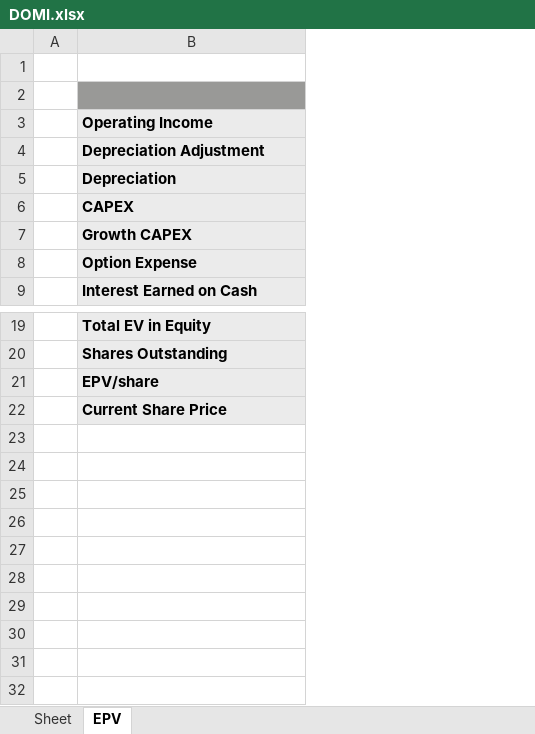
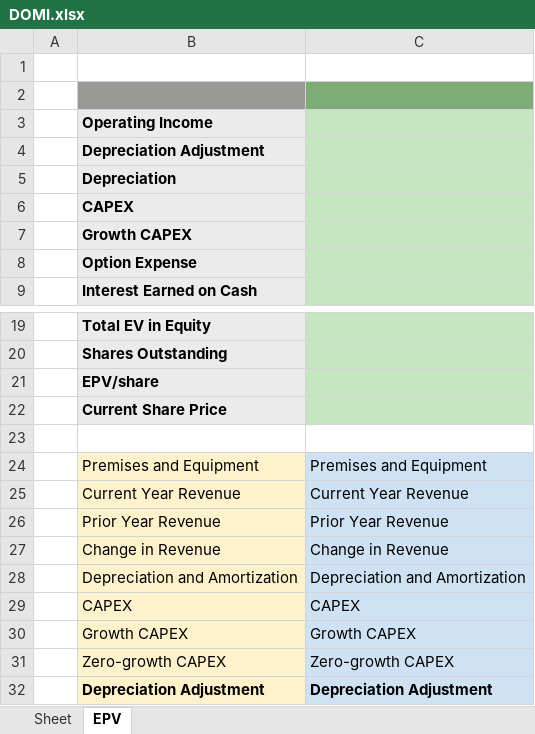
Before and after one commit to cmackin9500/personalized-finance, an Excel workbook: edgar/EPV/DOMI.xlsx, sheet EPV, drawn as a sheet; only a part is shown, gaps mark what is left out; values as stored, in another font and other column widths than the file's, no borders; the diff names each change by its address in the sheet, - before the commit and + after, or states it on an @@ line.

Commit message:
Add formatting for epv data

```diff
--- a/edgar/EPV/DOMI.xlsx (sheet EPV)
+++ b/edgar/EPV/DOMI.xlsx (sheet EPV)
+column C, empty
+row 23: (empty)
+row 24:  | Premises and Equipment | Premises and Equipment
+row 25:  | Current Year Revenue | Current Year Revenue
+row 26:  | Prior Year Revenue | Prior Year Revenue
+row 27:  | Change in Revenue | Change in Revenue
+row 28:  | Depreciation and Amortization | Depreciation and Amortization
+row 29:  | CAPEX | CAPEX
+row 30:  | Growth CAPEX | Growth CAPEX
+row 31:  | Zero-growth CAPEX | Zero-growth CAPEX
+row 32:  | Depreciation Adjustment | Depreciation Adjustment
```
Also changed, not shown: 2 other files.
